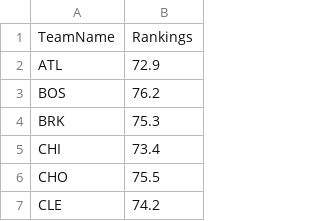
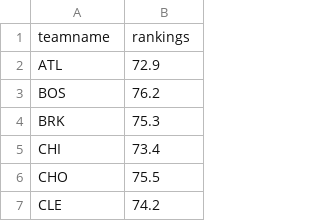
Before and after one commit to JasneetThukral/NBA_Foreign_Talent, a CSV file: NBARankings.csv, drawn as a sheet; only a part is shown; removed rows and columns are numbered as before the commit, all else as after; the diff names each change by its address in the sheet, - before the commit and + after, or states it on an @@ line.

Commit message:
In the middle of finishing r_values table

```diff
--- a/NBARankings.csv
+++ b/NBARankings.csv
-row 1: TeamName | Rankings
+row 1: teamname | rankings
```
Also changed, not shown: 1 other file.
